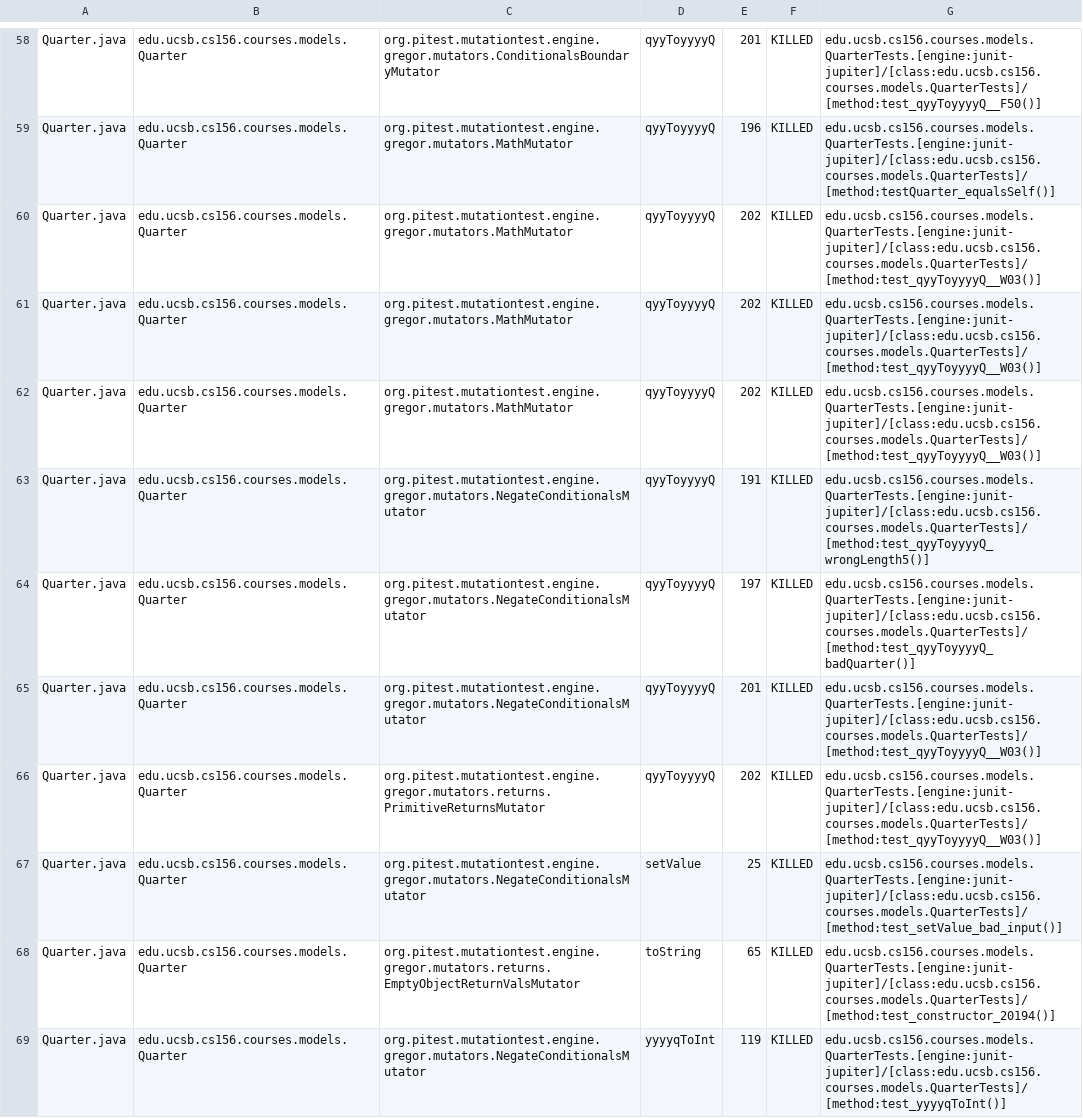
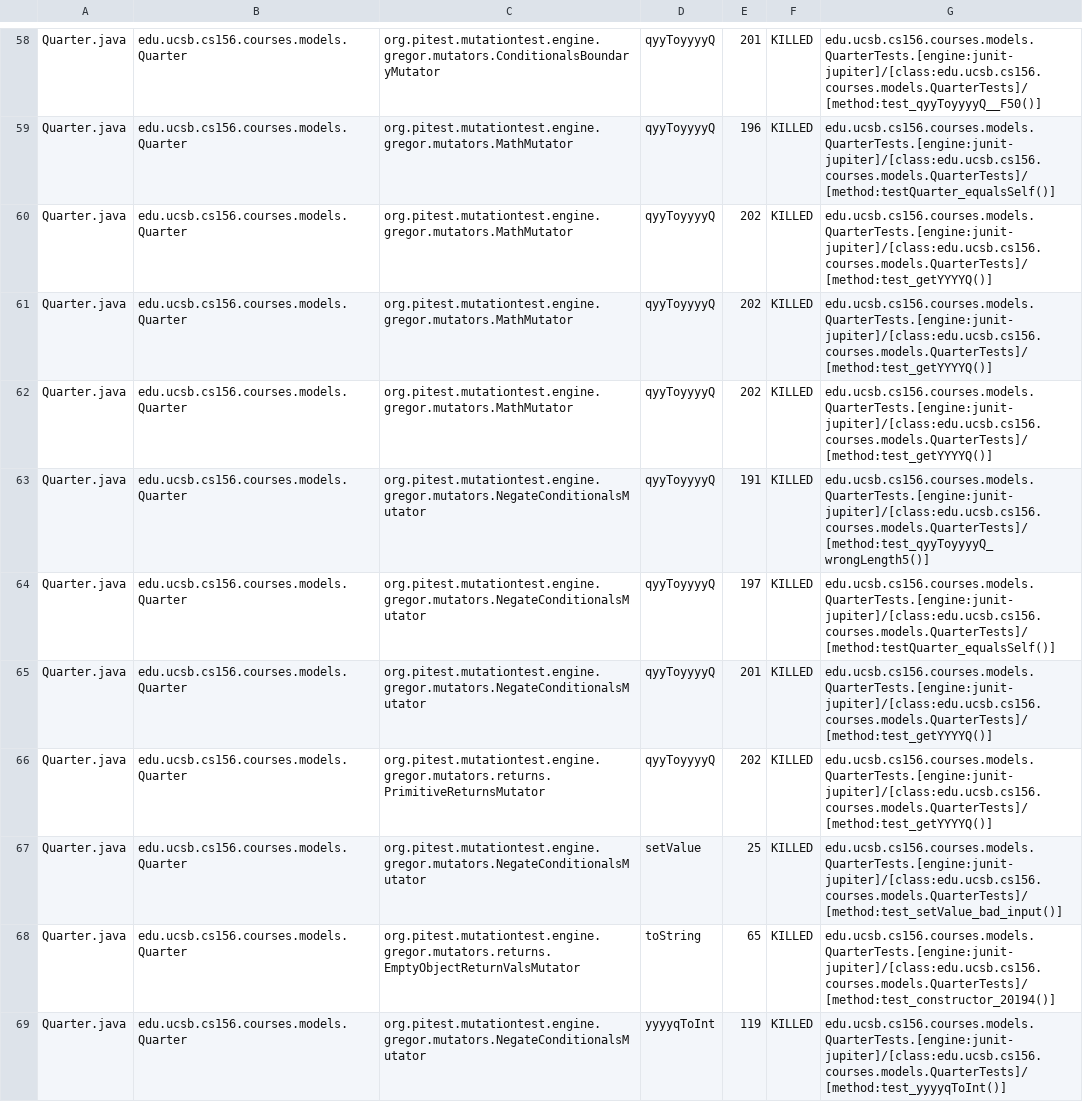
Before and after one commit to ucsb-cs156-f23/proj-courses-f23-7pm-4, a CSV file: prs/61/pitest/mutations.csv, drawn as a sheet; only a part is shown, gaps mark what is left out; the diff covers the shown part only.

Commit message:
Deploying to gh-pages from @ ucsb-cs156-f23/proj-courses-f23-7pm-4@93a25cbd8ba8af7e8e54171dfb82346c5482aa8c 🚀

```diff
--- a/prs/61/pitest/mutations.csv
+++ b/prs/61/pitest/mutations.csv
@@ -59,9 +59,9 @@ Quarter.java,edu.ucsb.cs156.courses.models.Quarter,org.pitest.mutationtest.engin
 Quarter.java,edu.ucsb.cs156.courses.models.Quarter,org.pitest.mutationtest.engine.gregor.mutators.MathMutator,qyyToyyyyQ,196,KILLED,edu.ucsb.cs156.courses.models.QuarterTests.[engine:junit-jupiter]/[class:edu.ucsb.cs156.courses.models.QuarterTests]/[method:testQuarter_equalsSelf()]
-Quarter.java,edu.ucsb.cs156.courses.models.Quarter,org.pitest.mutationtest.engine.gregor.mutators.MathMutator,qyyToyyyyQ,202,KILLED,edu.ucsb.cs156.courses.models.QuarterTests.[engine:junit-jupiter]/[class:edu.ucsb.cs156.courses.models.QuarterTests]/[method:test_qyyToyyyyQ__W03()]
-Quarter.java,edu.ucsb.cs156.courses.models.Quarter,org.pitest.mutationtest.engine.gregor.mutators.MathMutator,qyyToyyyyQ,202,KILLED,edu.ucsb.cs156.courses.models.QuarterTests.[engine:junit-jupiter]/[class:edu.ucsb.cs156.courses.models.QuarterTests]/[method:test_qyyToyyyyQ__W03()]
-Quarter.java,edu.ucsb.cs156.courses.models.Quarter,org.pitest.mutationtest.engine.gregor.mutators.MathMutator,qyyToyyyyQ,202,KILLED,edu.ucsb.cs156.courses.models.QuarterTests.[engine:junit-jupiter]/[class:edu.ucsb.cs156.courses.models.QuarterTests]/[method:test_qyyToyyyyQ__W03()]
+Quarter.java,edu.ucsb.cs156.courses.models.Quarter,org.pitest.mutationtest.engine.gregor.mutators.MathMutator,qyyToyyyyQ,202,KILLED,edu.ucsb.cs156.courses.models.QuarterTests.[engine:junit-jupiter]/[class:edu.ucsb.cs156.courses.models.QuarterTests]/[method:test_getYYYYQ()]
+Quarter.java,edu.ucsb.cs156.courses.models.Quarter,org.pitest.mutationtest.engine.gregor.mutators.MathMutator,qyyToyyyyQ,202,KILLED,edu.ucsb.cs156.courses.models.QuarterTests.[engine:junit-jupiter]/[class:edu.ucsb.cs156.courses.models.QuarterTests]/[method:test_getYYYYQ()]
+Quarter.java,edu.ucsb.cs156.courses.models.Quarter,org.pitest.mutationtest.engine.gregor.mutators.MathMutator,qyyToyyyyQ,202,KILLED,edu.ucsb.cs156.courses.models.QuarterTests.[engine:junit-jupiter]/[class:edu.ucsb.cs156.courses.models.QuarterTests]/[method:test_getYYYYQ()]
 Quarter.java,edu.ucsb.cs156.courses.models.Quarter,org.pitest.mutationtest.engine.gregor.mutators.NegateConditionalsMutator,qyyToyyyyQ,191,KILLED,edu.ucsb.cs156.courses.models.QuarterTests.[engine:junit-jupiter]/[class:edu.ucsb.cs156.courses.models.QuarterTests]/[method:test_qyyToyyyyQ_wrongLength5()]
-Quarter.java,edu.ucsb.cs156.courses.models.Quarter,org.pitest.mutationtest.engine.gregor.mutators.NegateConditionalsMutator,qyyToyyyyQ,197,KILLED,edu.ucsb.cs156.courses.models.QuarterTests.[engine:junit-jupiter]/[class:edu.ucsb.cs156.courses.models.QuarterTests]/[method:test_qyyToyyyyQ_badQuarter()]
-Quarter.java,edu.ucsb.cs156.courses.models.Quarter,org.pitest.mutationtest.engine.gregor.mutators.NegateConditionalsMutator,qyyToyyyyQ,201,KILLED,edu.ucsb.cs156.courses.models.QuarterTests.[engine:junit-jupiter]/[class:edu.ucsb.cs156.courses.models.QuarterTests]/[method:test_qyyToyyyyQ__W03()]
-Quarter.java,edu.ucsb.cs156.courses.models.Quarter,org.pitest.mutationtest.engine.gregor.mutators.returns.PrimitiveReturnsMutator,qyyToyyyyQ,202,KILLED,edu.ucsb.cs156.courses.models.QuarterTests.[engine:junit-jupiter]/[class:edu.ucsb.cs156.courses.models.QuarterTests]/[method:test_qyyToyyyyQ__W03()]
+Quarter.java,edu.ucsb.cs156.courses.models.Quarter,org.pitest.mutationtest.engine.gregor.mutators.NegateConditionalsMutator,qyyToyyyyQ,197,KILLED,edu.ucsb.cs156.courses.models.QuarterTests.[engine:junit-jupiter]/[class:edu.ucsb.cs156.courses.models.QuarterTests]/[method:testQuarter_equalsSelf()]
+Quarter.java,edu.ucsb.cs156.courses.models.Quarter,org.pitest.mutationtest.engine.gregor.mutators.NegateConditionalsMutator,qyyToyyyyQ,201,KILLED,edu.ucsb.cs156.courses.models.QuarterTests.[engine:junit-jupiter]/[class:edu.ucsb.cs156.courses.models.QuarterTests]/[method:test_getYYYYQ()]
+Quarter.java,edu.ucsb.cs156.courses.models.Quarter,org.pitest.mutationtest.engine.gregor.mutators.returns.PrimitiveReturnsMutator,qyyToyyyyQ,202,KILLED,edu.ucsb.cs156.courses.models.QuarterTests.[engine:junit-jupiter]/[class:edu.ucsb.cs156.courses.models.QuarterTests]/[method:test_getYYYYQ()]
 Quarter.java,edu.ucsb.cs156.courses.models.Quarter,org.pitest.mutationtest.engine.gregor.mutators.NegateConditionalsMutator,setValue,25,KILLED,edu.ucsb.cs156.courses.models.QuarterTests.[engine:junit-jupiter]/[class:edu.ucsb.cs156.courses.models.QuarterTests]/[method:test_setValue_bad_input()]
```
Also changed, not shown: 64 edited cells elsewhere in this file, 39 other files.
